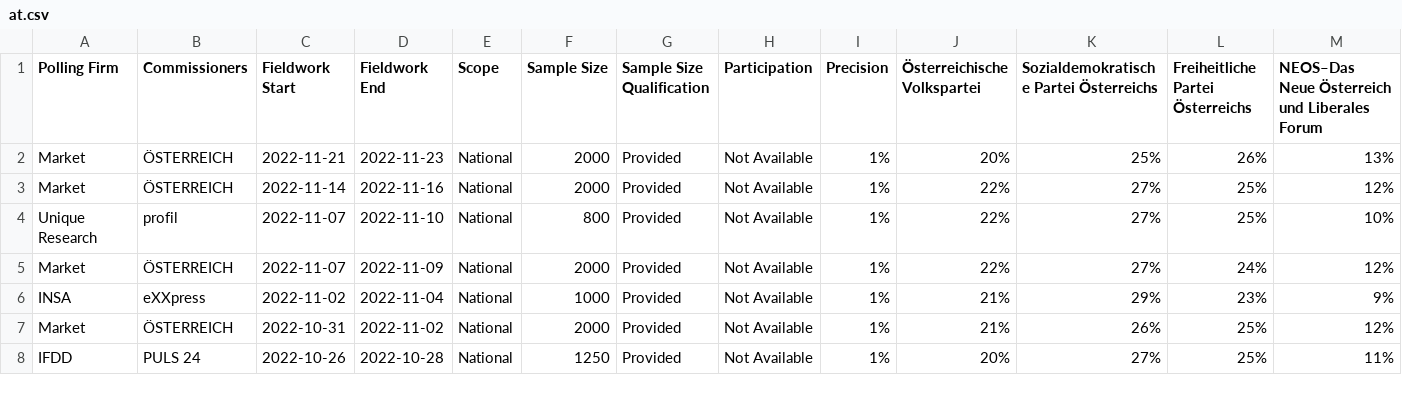
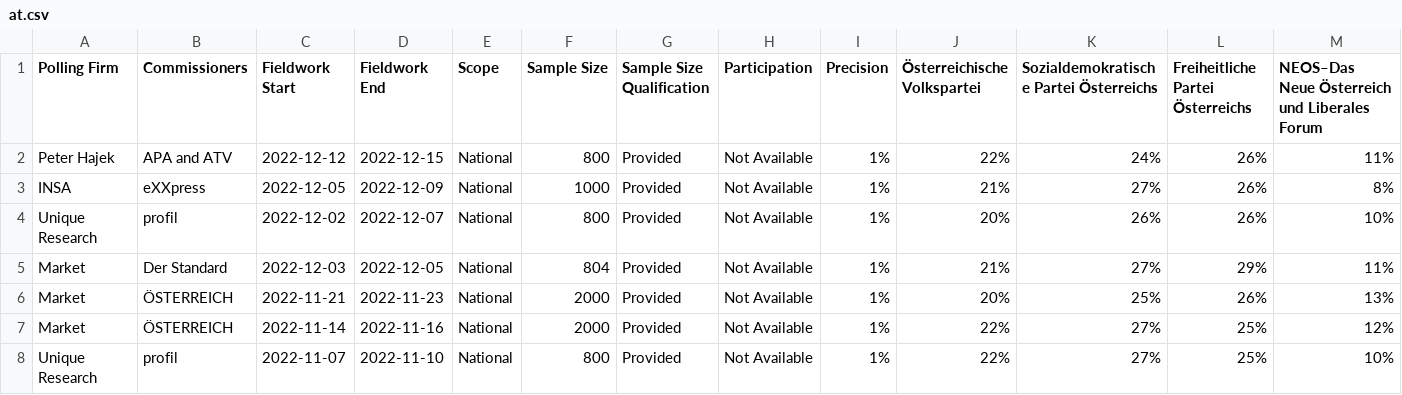
Before and after one commit to michalskop/europeelects, a CSV file: data_original/at.csv, drawn as a sheet; only a part is shown; the shorter side is filled out with more unchanged rows; rows hold the shown columns only; the diff names each change by its address in the sheet, - before the commit and + after, or states it on an @@ line.

```diff
--- a/data_original/at.csv
+++ b/data_original/at.csv
+row 2: Peter Hajek | APA and ATV | 2022-12-12 | 2022-12-15 | National | 800 | Provided | Not Available | 1% | 22% | 24% | 26% | 11%
+row 3: INSA | eXXpress | 2022-12-05 | 2022-12-09 | National | 1000 | Provided | Not Available | 1% | 21% | 27% | 26% | 8%
+row 4: Unique Research | profil | 2022-12-02 | 2022-12-07 | National | 800 | Provided | Not Available | 1% | 20% | 26% | 26% | 10%
+row 5: Market | Der Standard | 2022-12-03 | 2022-12-05 | National | 804 | Provided | Not Available | 1% | 21% | 27% | 29% | 11%
```
Also changed, not shown: data_original/cz.csv, data_original/de.csv, 9 other files.
